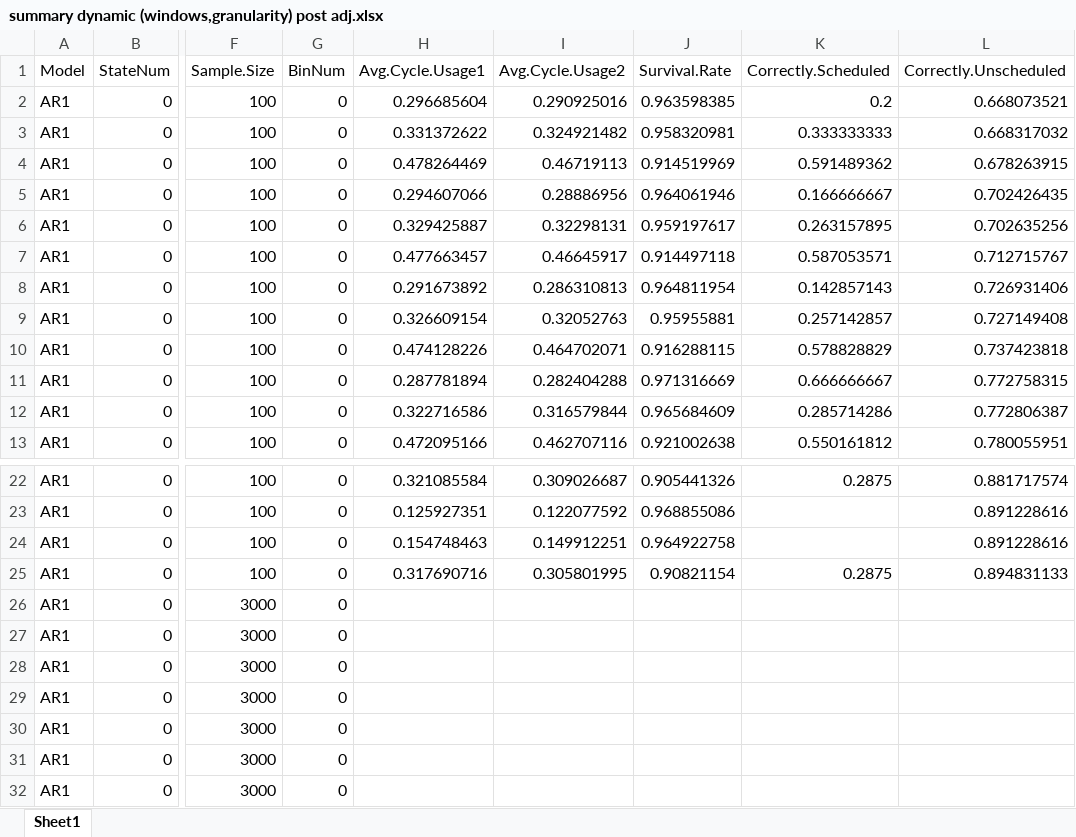
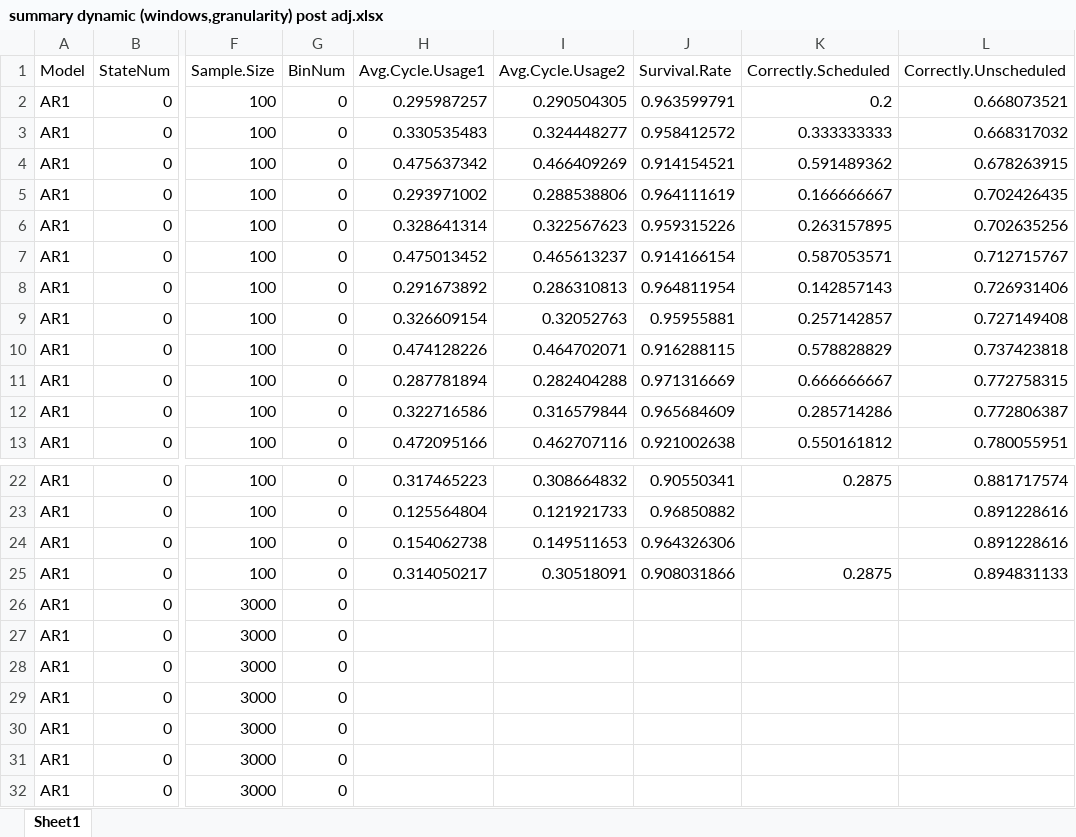
Before and after one commit to carlonlv/SSD-Benchmark-Analysis, an Excel workbook: ForegroundJobScheduler/results/Nonoverlapping windows/summary dynamic (windows,granularity) post adj.xlsx, sheet Sheet1, drawn as a sheet; only a part is shown, gaps mark what is left out; values as stored, in another font and other column widths than the file's, no borders; the diff covers the shown part only; the diff names each change by its address in the sheet, - before the commit and + after, or states it on an @@ line.

```diff
--- a/ForegroundJobScheduler/results/Nonoverlapping windows/summary dynamic (windows,granularity) post adj.xlsx (sheet Sheet1)
+++ b/ForegroundJobScheduler/results/Nonoverlapping windows/summary dynamic (windows,granularity) post adj.xlsx (sheet Sheet1)
-H2 (Avg.Cycle.Usage1): 0.296685604
+H2 (Avg.Cycle.Usage1): 0.295987257
-I2 (Avg.Cycle.Usage2): 0.290925016
+I2 (Avg.Cycle.Usage2): 0.290504305
-J2 (Survival.Rate): 0.963598385
+J2 (Survival.Rate): 0.963599791
-H3 (Avg.Cycle.Usage1): 0.331372622
+H3 (Avg.Cycle.Usage1): 0.330535483
-I3 (Avg.Cycle.Usage2): 0.324921482
+I3 (Avg.Cycle.Usage2): 0.324448277
-J3 (Survival.Rate): 0.958320981
+J3 (Survival.Rate): 0.958412572
-H4 (Avg.Cycle.Usage1): 0.478264469
+H4 (Avg.Cycle.Usage1): 0.475637342
-I4 (Avg.Cycle.Usage2): 0.46719113
+I4 (Avg.Cycle.Usage2): 0.466409269
-J4 (Survival.Rate): 0.914519969
+J4 (Survival.Rate): 0.914154521
-H5 (Avg.Cycle.Usage1): 0.294607066
+H5 (Avg.Cycle.Usage1): 0.293971002
-I5 (Avg.Cycle.Usage2): 0.28886956
+I5 (Avg.Cycle.Usage2): 0.288538806
-J5 (Survival.Rate): 0.964061946
+J5 (Survival.Rate): 0.964111619
-H6 (Avg.Cycle.Usage1): 0.329425887
+H6 (Avg.Cycle.Usage1): 0.328641314
-I6 (Avg.Cycle.Usage2): 0.32298131
+I6 (Avg.Cycle.Usage2): 0.322567623
-J6 (Survival.Rate): 0.959197617
+J6 (Survival.Rate): 0.959315226
-H7 (Avg.Cycle.Usage1): 0.477663457
+H7 (Avg.Cycle.Usage1): 0.475013452
-I7 (Avg.Cycle.Usage2): 0.46645917
+I7 (Avg.Cycle.Usage2): 0.465613237
-J7 (Survival.Rate): 0.914497118
+J7 (Survival.Rate): 0.914166154
-H22 (Avg.Cycle.Usage1): 0.321085584
+H22 (Avg.Cycle.Usage1): 0.317465223
-I22 (Avg.Cycle.Usage2): 0.309026687
+I22 (Avg.Cycle.Usage2): 0.308664832
-J22 (Survival.Rate): 0.905441326
+J22 (Survival.Rate): 0.90550341
-H23 (Avg.Cycle.Usage1): 0.125927351
+H23 (Avg.Cycle.Usage1): 0.125564804
-I23 (Avg.Cycle.Usage2): 0.122077592
+I23 (Avg.Cycle.Usage2): 0.121921733
-J23 (Survival.Rate): 0.968855086
+J23 (Survival.Rate): 0.96850882
-H24 (Avg.Cycle.Usage1): 0.154748463
+H24 (Avg.Cycle.Usage1): 0.154062738
-I24 (Avg.Cycle.Usage2): 0.149912251
+I24 (Avg.Cycle.Usage2): 0.149511653
-J24 (Survival.Rate): 0.964922758
+J24 (Survival.Rate): 0.964326306
-H25 (Avg.Cycle.Usage1): 0.317690716
+H25 (Avg.Cycle.Usage1): 0.314050217
-I25 (Avg.Cycle.Usage2): 0.305801995
+I25 (Avg.Cycle.Usage2): 0.30518091
-J25 (Survival.Rate): 0.90821154
+J25 (Survival.Rate): 0.908031866
```
Also changed, not shown: 31 edited cells elsewhere in this sheet, 1 other file.
